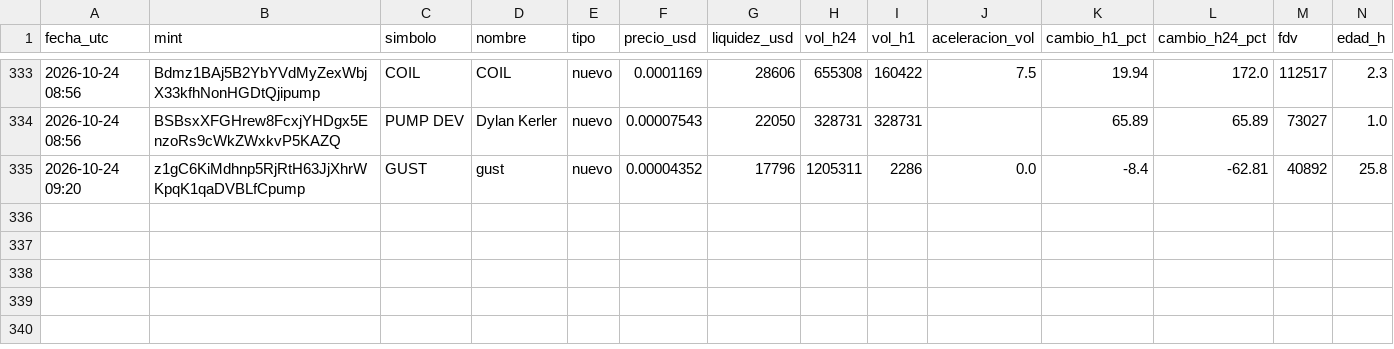
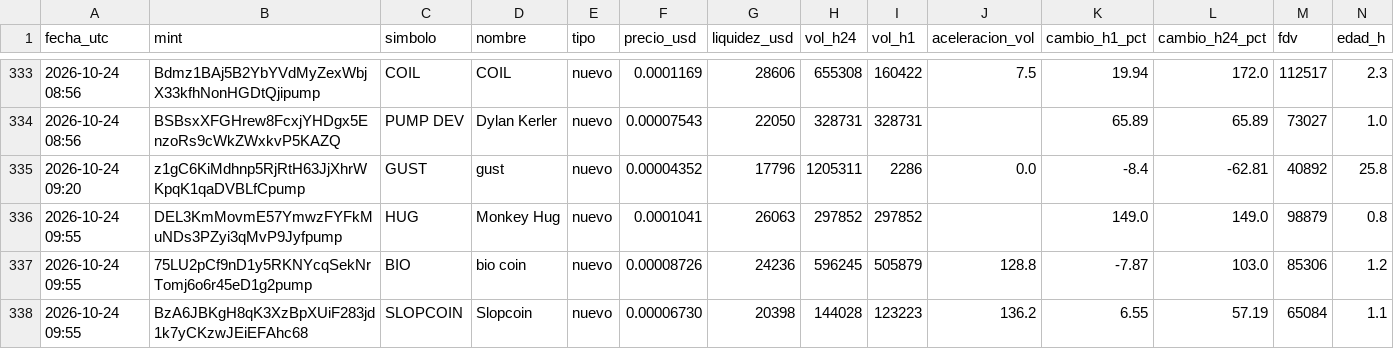
Before and after one commit to romeroyair9977-design/memecoins, a CSV file: data/candidatos.csv, drawn as a sheet; only a part is shown, gaps mark what is left out; rows hold the shown columns only; the diff names each change by its address in the sheet, - before the commit and + after, or states it on an @@ line.

```diff
--- a/data/candidatos.csv
+++ b/data/candidatos.csv
+row 336: 2026-10-24 09:55 | DEL3KmMovmE57YmwzFYFkMuNDs3PZyi3qMvP9Jyfpump | HUG | Monkey Hug | nuevo | 0.0001041 | 26063 | 297852 | 297852 |  | 149.0 | 149.0 | 98879 | 0.8
+row 337: 2026-10-24 09:55 | 75LU2pCf9nD1y5RKNYcqSekNrTomj6o6r45eD1g2pump | BIO | bio coin | nuevo | 0.00008726 | 24236 | 596245 | 505879 | 128.8 | -7.87 | 103.0 | 85306 | 1.2
+row 338: 2026-10-24 09:55 | BzA6JBKgH8qK3XzBpXUiF283jd1k7yCKzwJEiEFAhc68 | SLOPCOIN | Slopcoin | nuevo | 0.00006730 | 20398 | 144028 | 123223 | 136.2 | 6.55 | 57.19 | 65084 | 1.1
```
Also changed, not shown: data/paper_balance.csv, 1 other file.
